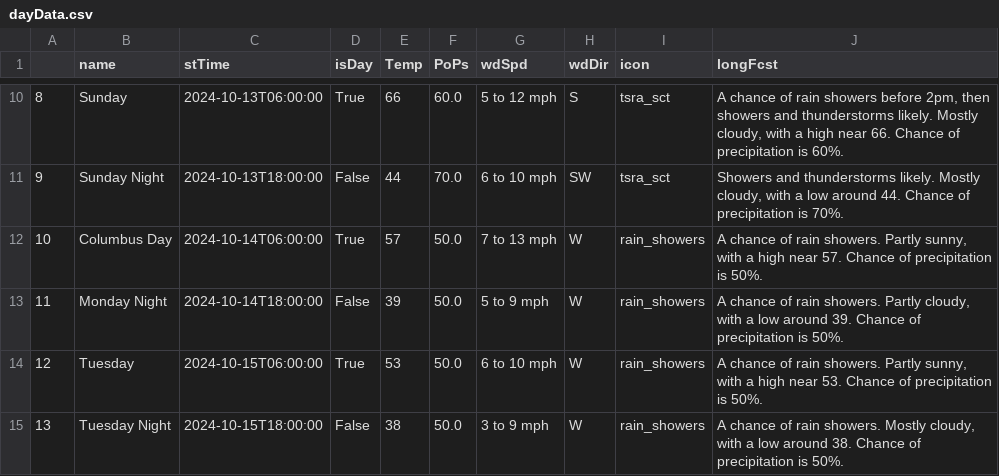
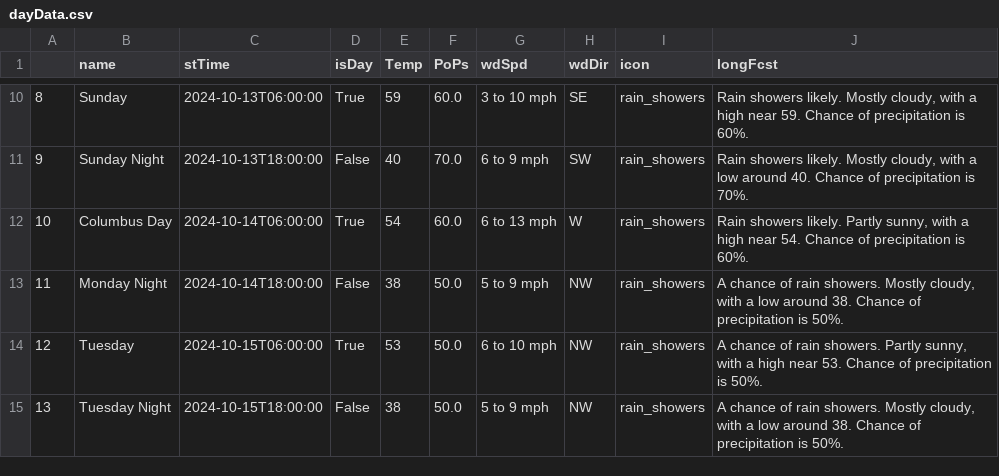
Before and after one commit to avinasharavind/weather-dashboard, a CSV file: static/files/dayData.csv, drawn as a sheet; only a part is shown, gaps mark what is left out; the diff covers the shown part only.

```diff
--- a/static/files/dayData.csv
+++ b/static/files/dayData.csv
@@ -10,6 +10,6 @@
-8,Sunday,2024-10-13T06:00:00,True,66,60.0,5 to 12 mph,S,tsra_sct,"A chance of rain showers before 2pm, then showers and thunderstorms likely. Mostly cloudy, with a high near 66. Chance of precipitation is 60%."
-9,Sunday Night,2024-10-13T18:00:00,False,44,70.0,6 to 10 mph,SW,tsra_sct,"Showers and thunderstorms likely. Mostly cloudy, with a low around 44. Chance of precipitation is 70%."
-10,Columbus Day,2024-10-14T06:00:00,True,57,50.0,7 to 13 mph,W,rain_showers,"A chance of rain showers. Partly sunny, with a high near 57. Chance of precipitation is 50%."
-11,Monday Night,2024-10-14T18:00:00,False,39,50.0,5 to 9 mph,W,rain_showers,"A chance of rain showers. Partly cloudy, with a low around 39. Chance of precipitation is 50%."
-12,Tuesday,2024-10-15T06:00:00,True,53,50.0,6 to 10 mph,W,rain_showers,"A chance of rain showers. Partly sunny, with a high near 53. Chance of precipitation is 50%."
-13,Tuesday Night,2024-10-15T18:00:00,False,38,50.0,3 to 9 mph,W,rain_showers,"A chance of rain showers. Mostly cloudy, with a low around 38. Chance of precipitation is 50%."
+8,Sunday,2024-10-13T06:00:00,True,59,60.0,3 to 10 mph,SE,rain_showers,"Rain showers likely. Mostly cloudy, with a high near 59. Chance of precipitation is 60%."
+9,Sunday Night,2024-10-13T18:00:00,False,40,70.0,6 to 9 mph,SW,rain_showers,"Rain showers likely. Mostly cloudy, with a low around 40. Chance of precipitation is 70%."
+10,Columbus Day,2024-10-14T06:00:00,True,54,60.0,6 to 13 mph,W,rain_showers,"Rain showers likely. Partly sunny, with a high near 54. Chance of precipitation is 60%."
+11,Monday Night,2024-10-14T18:00:00,False,38,50.0,5 to 9 mph,NW,rain_showers,"A chance of rain showers. Mostly cloudy, with a low around 38. Chance of precipitation is 50%."
+12,Tuesday,2024-10-15T06:00:00,True,53,50.0,6 to 10 mph,NW,rain_showers,"A chance of rain showers. Partly sunny, with a high near 53. Chance of precipitation is 50%."
+13,Tuesday Night,2024-10-15T18:00:00,False,38,50.0,5 to 9 mph,NW,rain_showers,"A chance of rain showers. Mostly cloudy, with a low around 38. Chance of precipitation is 50%."
```
Also changed, not shown: 28 edited cells elsewhere in this file, static/files/hourData.csv, 3 other files.
